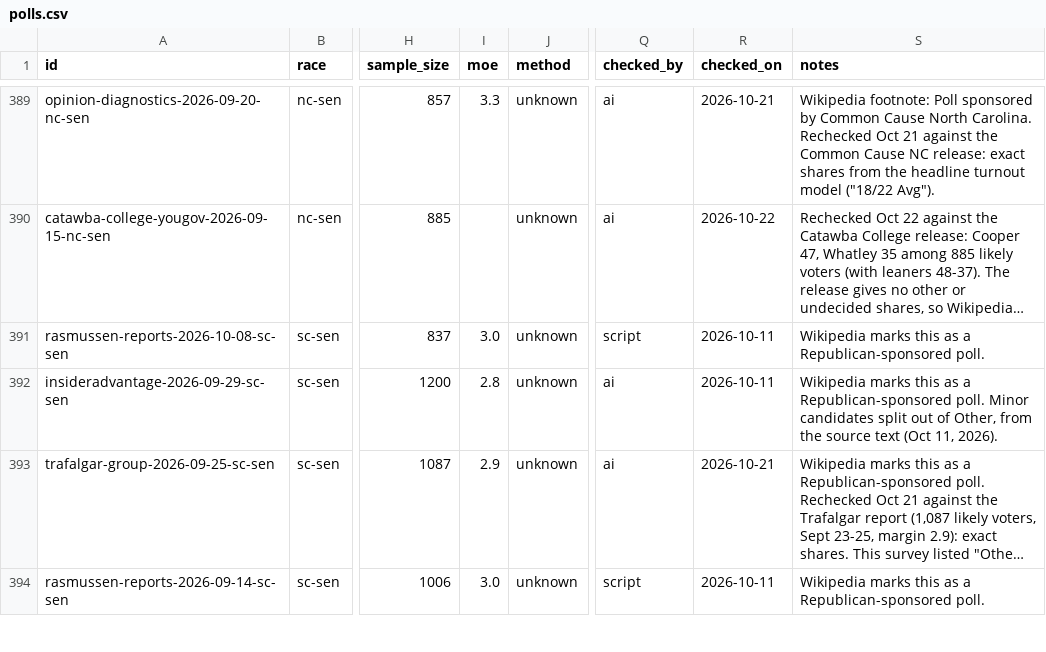
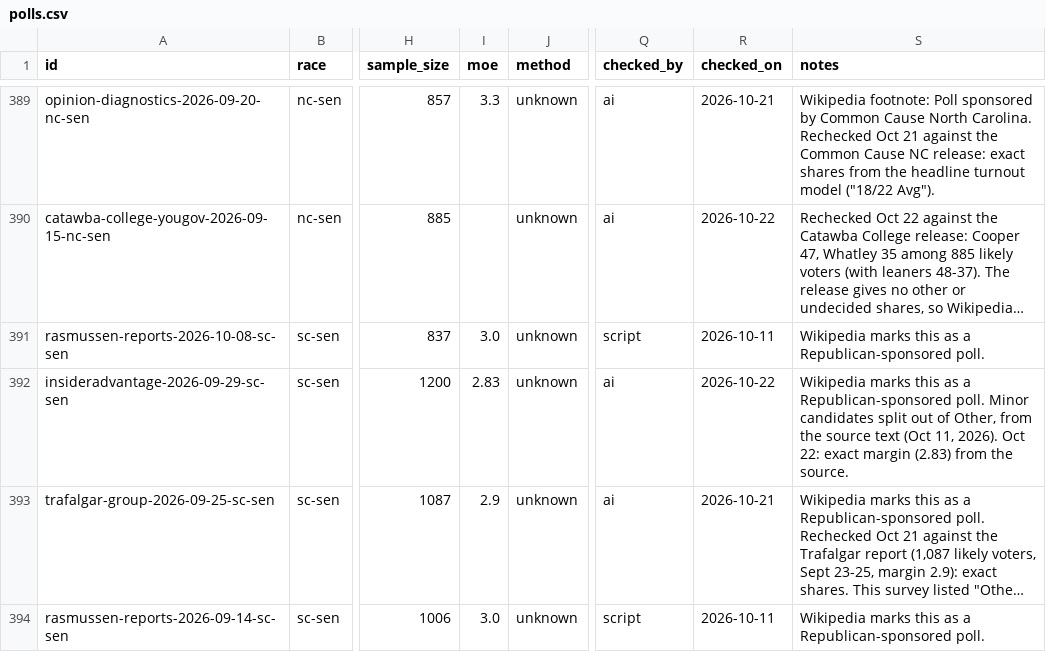
Before and after one commit to thomasdllrd1-ops/unspun, a CSV file: data/polls/polls.csv, drawn as a sheet; only a part is shown, gaps mark what is left out; long unchanged cells end in …; the diff covers the shown part only; the diff names each change by its address in the sheet, - before the commit and + after, or states it on an @@ line.

```diff
--- a/data/polls/polls.csv
+++ b/data/polls/polls.csv
-I392 (moe): 2.8
+I392 (moe): 2.83
-R392 (checked_on): 2026-10-11
+R392 (checked_on): 2026-10-22
-S392 (notes): …11, 2026).
+S392 (notes): …11, 2026). Oct 22: exact margin (2.83) from the source.
```
Also changed, not shown: 23 edited cells elsewhere in this file.
